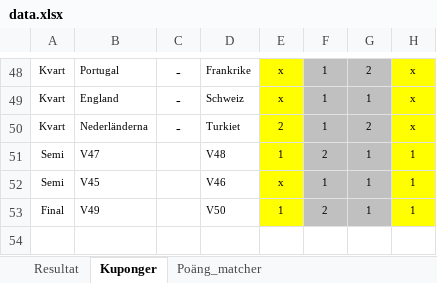
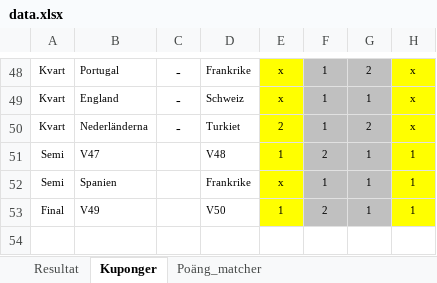
Before and after one commit to nafalt94/nafalt94.github.io, an Excel workbook: data.xlsx, sheet Kuponger, drawn as a sheet; only a part is shown, gaps mark what is left out; values as stored, in another font and other column widths than the file's, no borders; the diff names each change by its address in the sheet, - before the commit and + after, or states it on an @@ line.

```diff
--- a/data.xlsx (sheet Kuponger)
+++ b/data.xlsx (sheet Kuponger)
-B52: V45
+B52: Spanien
-D52: V46
+D52: Frankrike
```
Also changed, not shown: sheet Poäng_matcher, sheet Resultat, charts or pictures.
